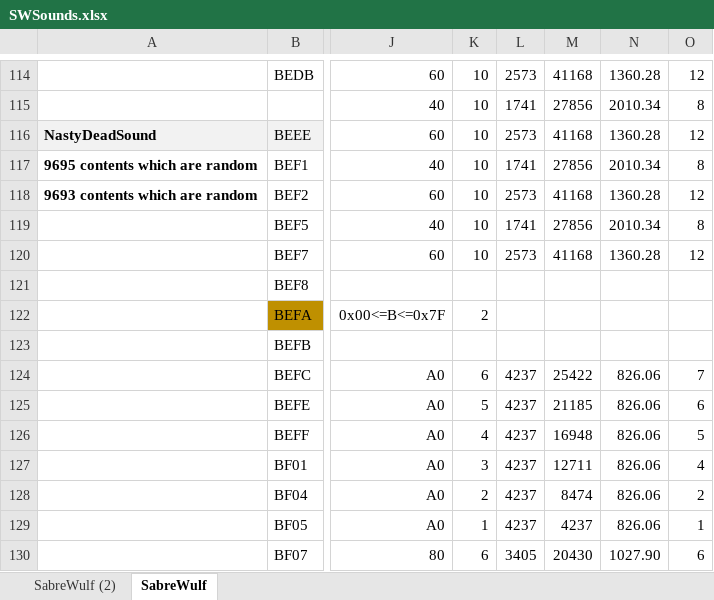
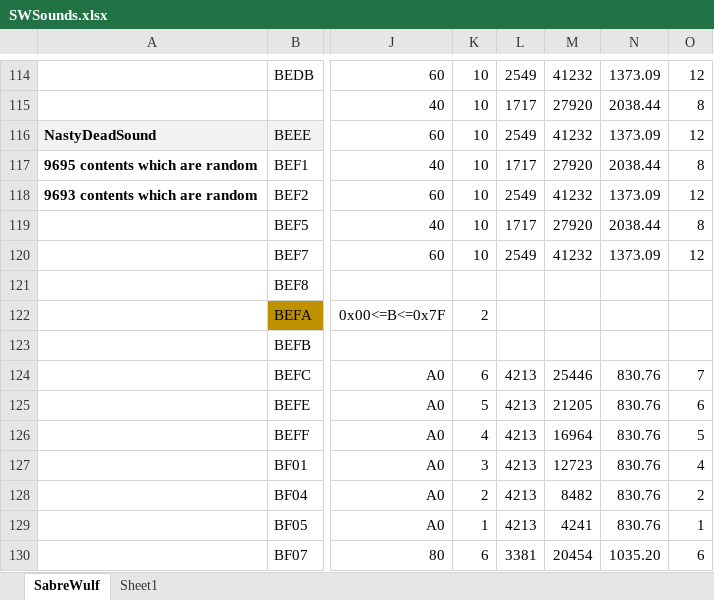
Before and after one commit to FractalStudios/ZxSpectrum, an Excel workbook: Analysis/SabreWulf/Data/SWSounds.xlsx, sheet SabreWulf, drawn as a sheet; only a part is shown, gaps mark what is left out; values as stored, in another font and other column widths than the file's, no borders; the diff covers the shown part only; the diff names each change by its address in the sheet, - before the commit and + after, or states it on an @@ line.

```diff
--- a/Analysis/SabreWulf/Data/SWSounds.xlsx (sheet SabreWulf)
+++ b/Analysis/SabreWulf/Data/SWSounds.xlsx (sheet SabreWulf)
-sheet tab: SabreWulf (2)
+sheet tab: Sheet1
@@ sheet tab order changed: SabreWulf | Sheet1 @@
-L114: 2573
+L114: 2549
-M114: 41168
+M114: 41232
-N114: 1360.28
+N114: 1373.09
-L115: 1741
+L115: 1717
-M115: 27856
+M115: 27920
-N115: 2010.34
+N115: 2038.44
-L116: 2573
+L116: 2549
-M116: 41168
+M116: 41232
-N116: 1360.28
+N116: 1373.09
-L117: 1741
+L117: 1717
-M117: 27856
+M117: 27920
-N117: 2010.34
+N117: 2038.44
-L118: 2573
+L118: 2549
-M118: 41168
+M118: 41232
-N118: 1360.28
+N118: 1373.09
-L119: 1741
+L119: 1717
-M119: 27856
+M119: 27920
-N119: 2010.34
+N119: 2038.44
-L120: 2573
+L120: 2549
-M120: 41168
+M120: 41232
-N120: 1360.28
+N120: 1373.09
-L124:L129: 4237
+L124:L129: 4213
-M124: 25422
+M124: 25446
-N124:N129: 826.06
+N124:N129: 830.76
-M125: 21185
+M125: 21205
-M126: 16948
+M126: 16964
-M127: 12711
+M127: 12723
-M128: 8474
+M128: 8482
-M129: 4237
+M129: 4241
-L130: 3405
+L130: 3381
-M130: 20430
+M130: 20454
-N130: 1027.90
+N130: 1035.20
```
Also changed, not shown: 3 added rows, 3 removed rows, 429 edited cells and cell formats elsewhere in this sheet, sheet Sheet1, formulas that keep their value.
